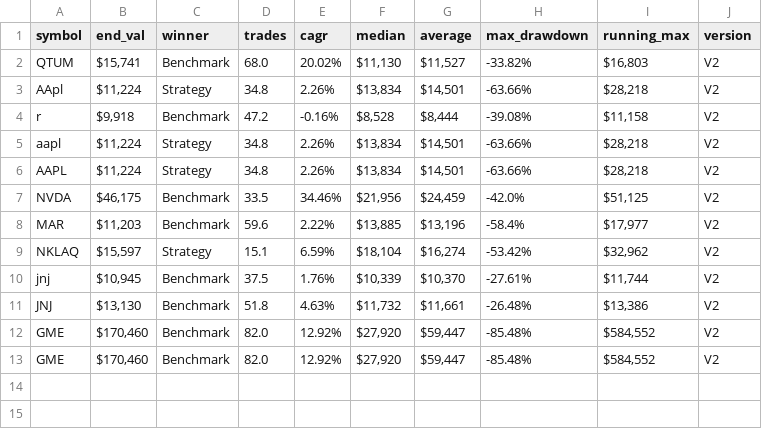
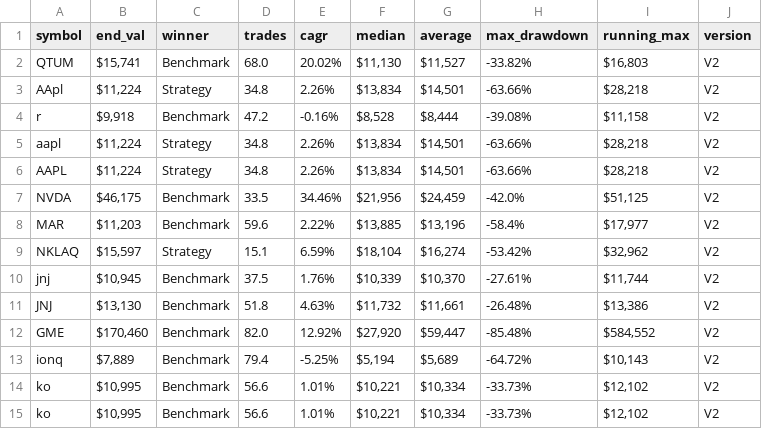
Before and after one commit to LuckyOne7777/Simple_MA-Algo_Backtester, a CSV file: CSV files/MA_backtest.csv, drawn as a sheet.

Commit message:
Implement changes for both versions and also add max timeframe option

```diff
--- a/CSV files/MA_backtest.csv
+++ b/CSV files/MA_backtest.csv
@@ -12,2 +12,4 @@ JNJ,"$13,130",Benchmark,51.8,4.63%,"$11,732","$11,661",-26.48%,"$13,386",V2
 GME,"$170,460",Benchmark,82.0,12.92%,"$27,920","$59,447",-85.48%,"$584,552",V2
-GME,"$170,460",Benchmark,82.0,12.92%,"$27,920","$59,447",-85.48%,"$584,552",V2
+ionq,"$7,889",Benchmark,79.4,-5.25%,"$5,194","$5,689",-64.72%,"$10,143",V2
+ko,"$10,995",Benchmark,56.6,1.01%,"$10,221","$10,334",-33.73%,"$12,102",V2
+ko,"$10,995",Benchmark,56.6,1.01%,"$10,221","$10,334",-33.73%,"$12,102",V2
```
Also changed, not shown: 2 other files.
